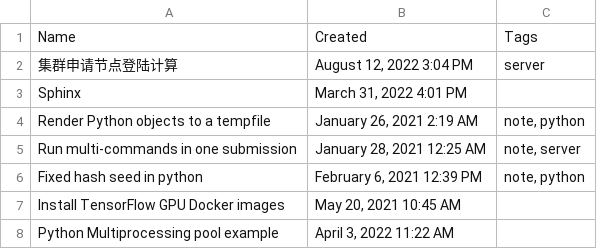
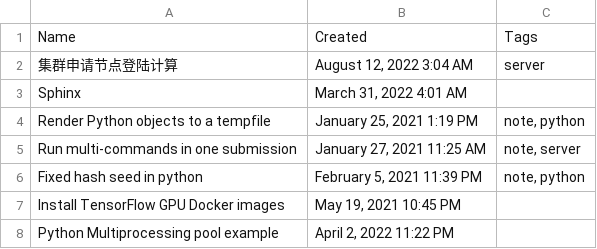
Before and after one commit to XinChenQC/chenxin199261.github.io, a CSV file: Xin Chen 642f0cd34c4b437daf7b46d154df9d9c/Computer Notes ce08f737a90443d0bcea3ef0d6c955cd.csv, drawn as a sheet.

```diff
--- a/Xin Chen 642f0cd34c4b437daf7b46d154df9d9c/Computer Notes ce08f737a90443d0bcea3ef0d6c955cd.csv
+++ b/Xin Chen 642f0cd34c4b437daf7b46d154df9d9c/Computer Notes ce08f737a90443d0bcea3ef0d6c955cd.csv
@@ -1,8 +1,8 @@
 Name,Created,Tags
-集群申请节点登陆计算,"August 12, 2022 3:04 PM",server
-Sphinx,"March 31, 2022 4:01 PM",
-"Render Python objects to a tempfile ","January 26, 2021 2:19 AM","note, python"
-Run multi-commands in one submission,"January 28, 2021 12:25 AM","note, server"
-Fixed hash seed in python,"February 6, 2021 12:39 PM","note, python"
-Install TensorFlow GPU Docker images,"May 20, 2021 10:45 AM",
-Python Multiprocessing pool example,"April 3, 2022 11:22 AM",
+集群申请节点登陆计算,"August 12, 2022 3:04 AM",server
+Sphinx,"March 31, 2022 4:01 AM",
+"Render Python objects to a tempfile ","January 25, 2021 1:19 PM","note, python"
+Run multi-commands in one submission,"January 27, 2021 11:25 AM","note, server"
+Fixed hash seed in python,"February 5, 2021 11:39 PM","note, python"
+Install TensorFlow GPU Docker images,"May 19, 2021 10:45 PM",
+Python Multiprocessing pool example,"April 2, 2022 11:22 PM",
```
Also changed, not shown: Xin Chen 642f0cd34c4b437daf7b46d154df9d9c/Comp Chem Notes 3961978c0c1342fa9c3fe4b3bc1c8547.csv, 31 other files.
